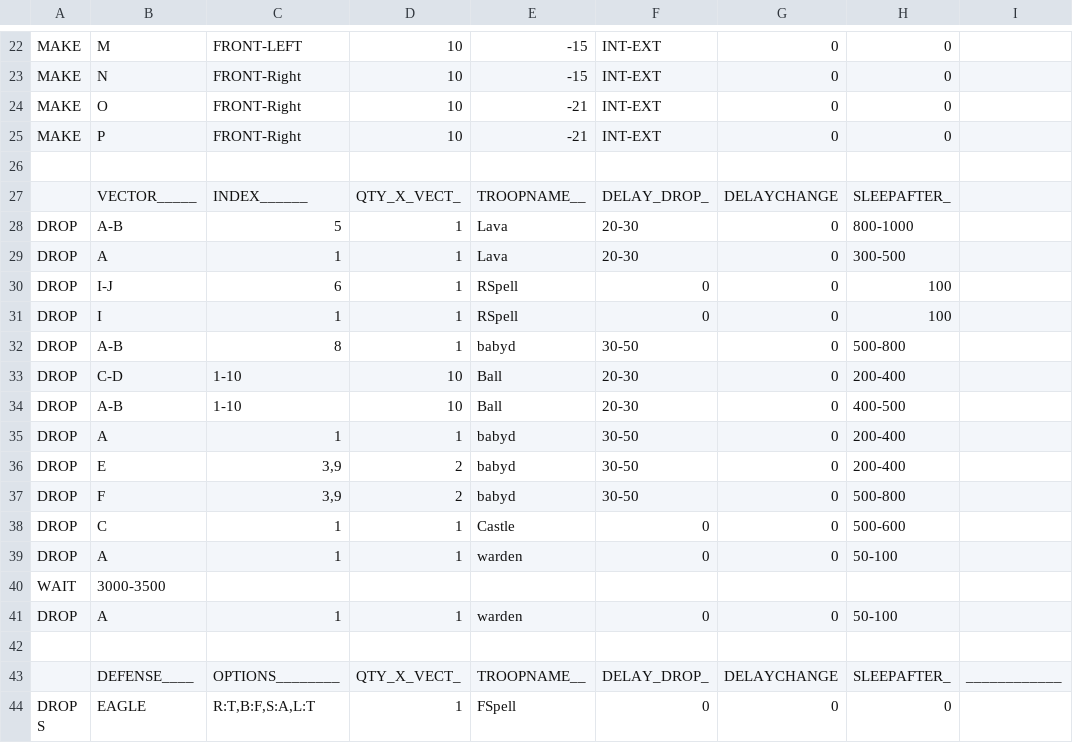
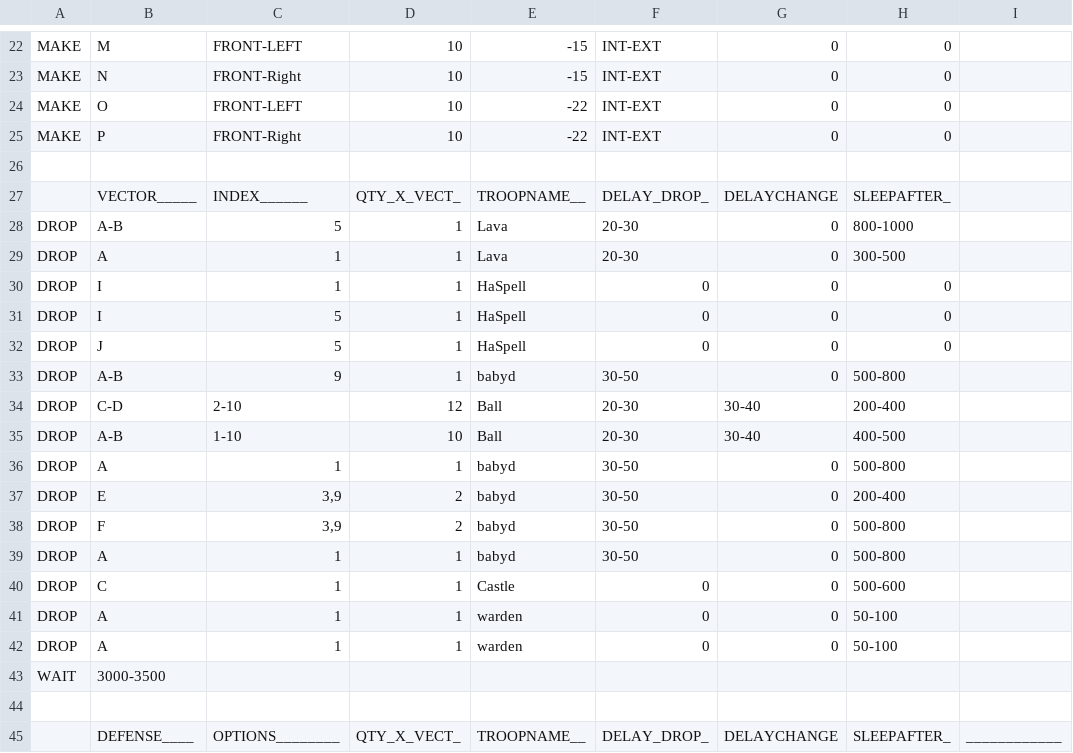
Before and after one commit to rulesss2/MyBotRunNewOctUpdate-feature-MBR_v6.5.2-RK-MOD, a CSV file: CSV/Attack/lavaloon ver 2.5a (1 side)Ex.csv (was CSV/Attack/lavaloon ver 2.4b (1 side)Ex.csv), drawn as a sheet; only a part is shown, gaps mark what is left out; the shorter side is filled out with more unchanged rows; the diff covers the shown part only.

```diff
--- a/CSV/Attack/lavaloon ver 2.4b (1 side)Ex.csv
+++ b/CSV/Attack/lavaloon ver 2.5a (1 side)Ex.csv
@@ -23,4 +23,4 @@ MAKE  |M          |FRONT-LEFT |10         |-15        |INT-EXT    |0          |0
 MAKE  |N          |FRONT-Right|10         |-15        |INT-EXT    |0          |0          |           |
-MAKE  |O          |FRONT-Right|10         |-21        |INT-EXT    |0          |0          |           |
-MAKE  |P          |FRONT-Right|10         |-21        |INT-EXT    |0          |0          |           |
+MAKE  |O          |FRONT-LEFT |10         |-22        |INT-EXT    |0          |0          |           |
+MAKE  |P          |FRONT-Right|10         |-22        |INT-EXT    |0          |0          |           |
 
@@ -29,14 +29,16 @@ DROP  |A-B        |5          |1          |Lava       |20-30      |0          |8
 DROP  |A          |1          |1          |Lava       |20-30      |0          |300-500    |           |
-DROP  |I-J        |6          |1          |RSpell     |0          |0          |100        |           |
-DROP  |I          |1          |1          |RSpell     |0          |0          |100        |           |
-DROP  |A-B        |8          |1          |babyd      |30-50      |0          |500-800    |           |
-DROP  |C-D        |1-10       |10         |Ball       |20-30      |0          |200-400    |           |
-DROP  |A-B        |1-10       |10         |Ball       |20-30      |0          |400-500    |           |
-DROP  |A          |1          |1          |babyd      |30-50      |0          |200-400    |           |
+DROP  |I          |1          |1          |HaSpell    |0          |0          |0          |           |
+DROP  |I          |5          |1          |HaSpell    |0          |0          |0          |           |
+DROP  |J          |5          |1          |HaSpell    |0          |0          |0          |           |
+DROP  |A-B        |9          |1          |babyd      |30-50      |0          |500-800    |           |
+DROP  |C-D        |2-10       |12         |Ball       |20-30      |30-40      |200-400    |           |
+DROP  |A-B        |1-10       |10         |Ball       |20-30      |30-40      |400-500    |           |
+DROP  |A          |1          |1          |babyd      |30-50      |0          |500-800    |           |
 DROP  |E          |3,9        |2          |babyd      |30-50      |0          |200-400    |           |
 DROP  |F          |3,9        |2          |babyd      |30-50      |0          |500-800    |           |
+DROP  |A          |1          |1          |babyd      |30-50      |0          |500-800    |           |
 DROP  |C          |1          |1          |Castle     |0          |0          |500-600    |           |
 DROP  |A          |1          |1          |warden     |0          |0          |50-100     |           |
+DROP  |A          |1          |1          |warden     |0          |0          |50-100     |           |
 WAIT  |3000-3500  |           |           |           |           |           |           |           |
-DROP  |A          |1          |1          |warden     |0          |0          |50-100     |           |
 
```
Also changed, not shown: 6 added rows, 4 removed rows, 3 moved rows and 6 edited cells elsewhere in this file, 7 other files.
